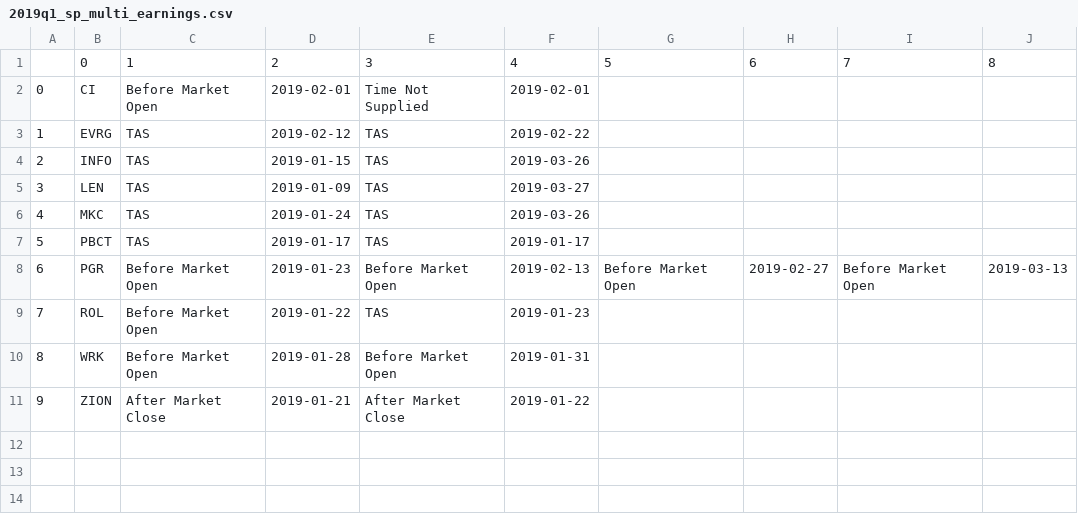
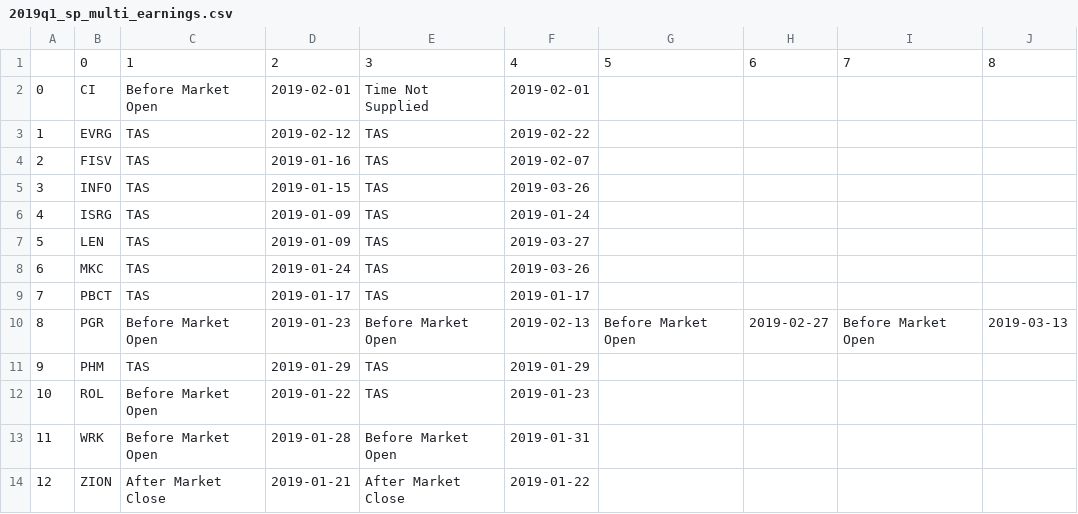
Before and after one commit to djoleary5/earnings_options_strategy, a CSV file: resources/2019q1_sp_multi_earnings.csv, drawn as a sheet; addresses are those after the commit; the diff names each change by its address in the sheet, - before the commit and + after, or states it on an @@ line.

```diff
--- a/resources/2019q1_sp_multi_earnings.csv
+++ b/resources/2019q1_sp_multi_earnings.csv
+row 4: 2 | FISV | TAS | 2019-01-16 | TAS | 2019-02-07
@@ column A renumbered from row 5 down @@
+row 6: 4 | ISRG | TAS | 2019-01-09 | TAS | 2019-01-24
+row 11: 9 | PHM | TAS | 2019-01-29 | TAS | 2019-01-29
```
Also changed, not shown: resources/2019q2_sp_multi_earnings.csv, resources/2019q4_sp_multi_earnings.csv, 14 other files.
